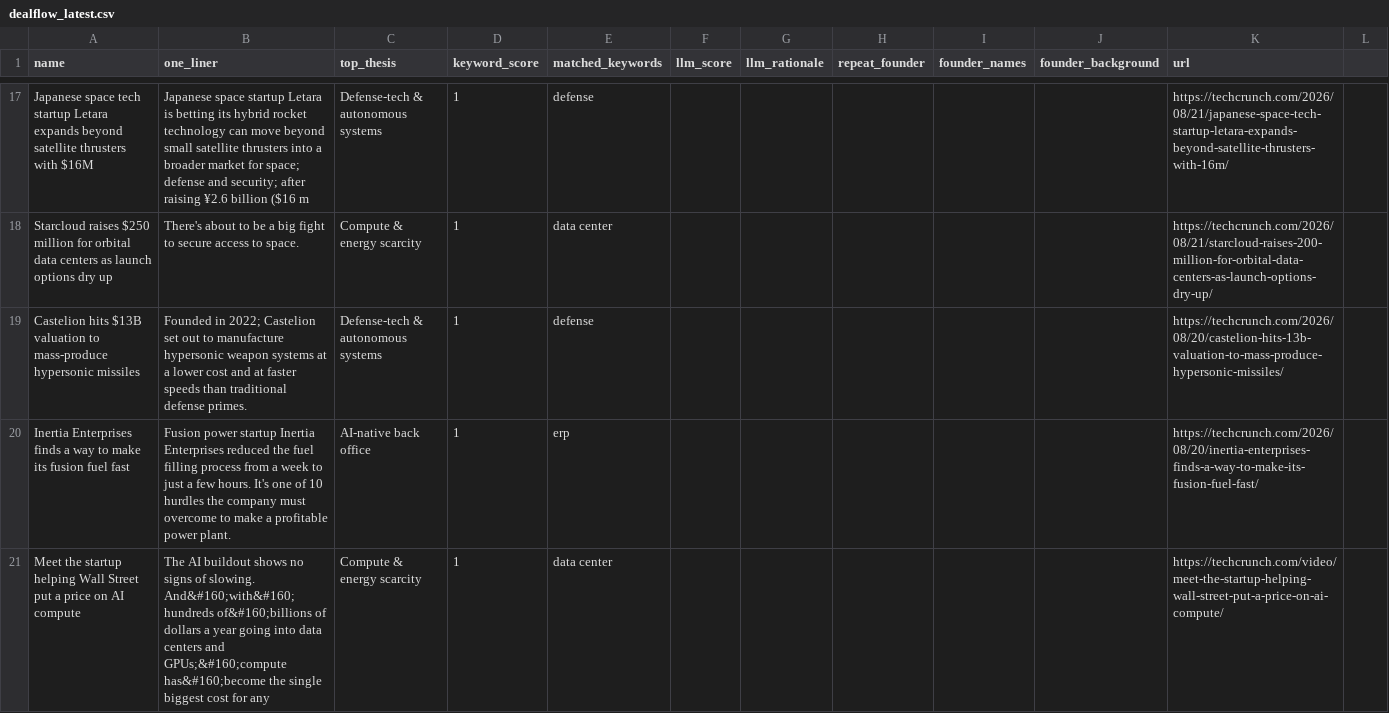
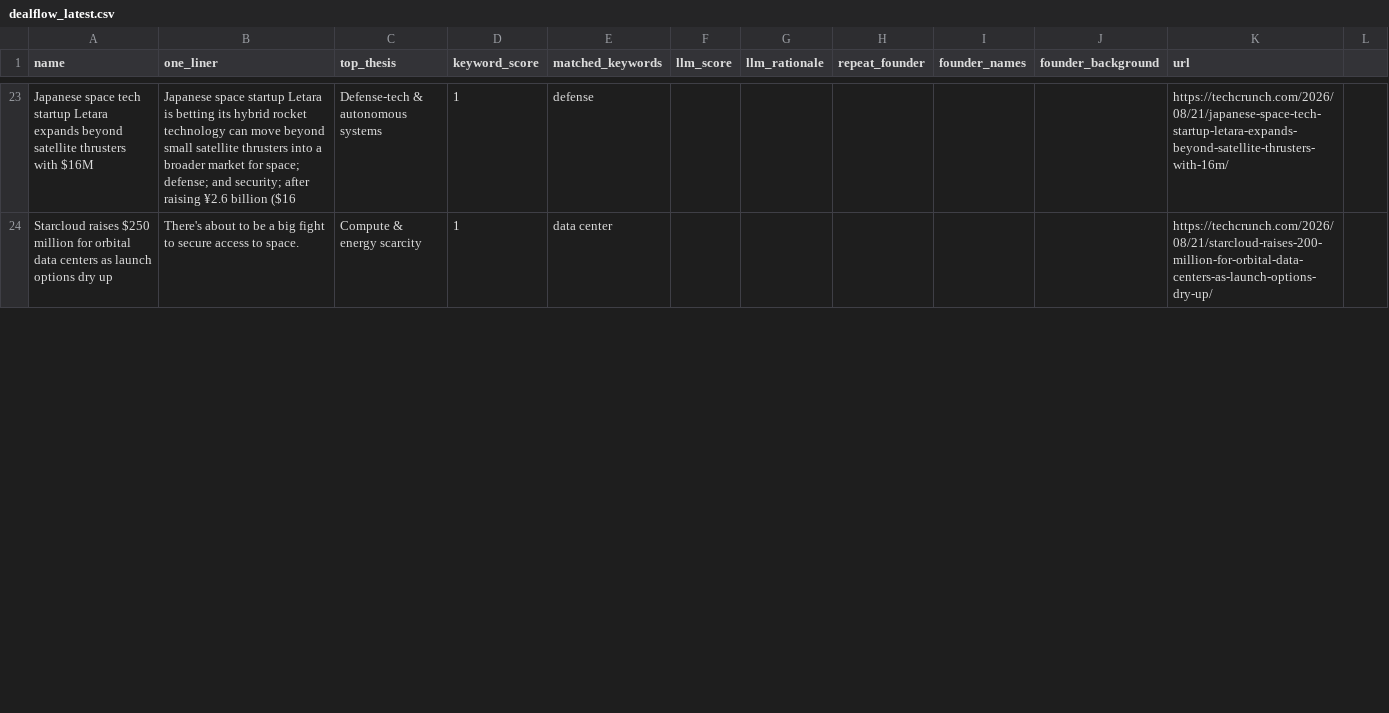
Before and after one commit to diegorivero06/dealflow2-engine, a CSV file: dealflow_latest.csv, drawn as a sheet; only a part is shown, gaps mark what is left out; removed rows and columns are numbered as before the commit, all else as after; the diff covers the shown part only; the diff names each change by its address in the sheet, - before the commit and + after, or states it on an @@ line.

```diff
--- a/dealflow_latest.csv
+++ b/dealflow_latest.csv
-B23 (one_liner): …for space; defense and security; after raising ¥2.6 billion ($16 m
+B23 (one_liner): …for space; defense; and security; after raising ¥2.6 billion ($16
-row 19: Castelion hits $13B valuation to mass-produce hypersonic missiles | Founded in 2022; Castelion set out to manufacture hypersonic weapon systems at a lower cost and at faster speeds than traditional defense primes. | Defense-tech & autonomous systems | 1 | defense |  |  |  |  |  | https://techcrunch.com/2026/08/20/castelion-hits-13b-valuation-to-mass-produce-hypersonic-missiles/
-row 20: Inertia Enterprises finds a way to make its fusion fuel fast | Fusion power startup Inertia Enterprises reduced the fuel filling process from a week to just a few hours. It's one of 10 hurdles the company must overcome to make a profitable power plant. | AI-native back office | 1 | erp |  |  |  |  |  | https://techcrunch.com/2026/08/20/inertia-enterprises-finds-a-way-to-make-its-fusion-fuel-fast/
-row 21: Meet the startup helping Wall Street put a price on AI compute | The AI buildout shows no signs of slowing. And&#160;with&#160;hundreds of&#160;billions of dollars a year going into data centers and GPUs;&#160;compute has&#160;become the single biggest cost for any | Compute & energy scarcity | 1 | data center |  |  |  |  |  | https://techcrunch.com/video/meet-the-startup-helping-wall-street-put-a-price-on-ai-compute/
```
Also changed, not shown: 15 added rows, 10 removed rows and 12 edited cells elsewhere in this file, 1 other file.
